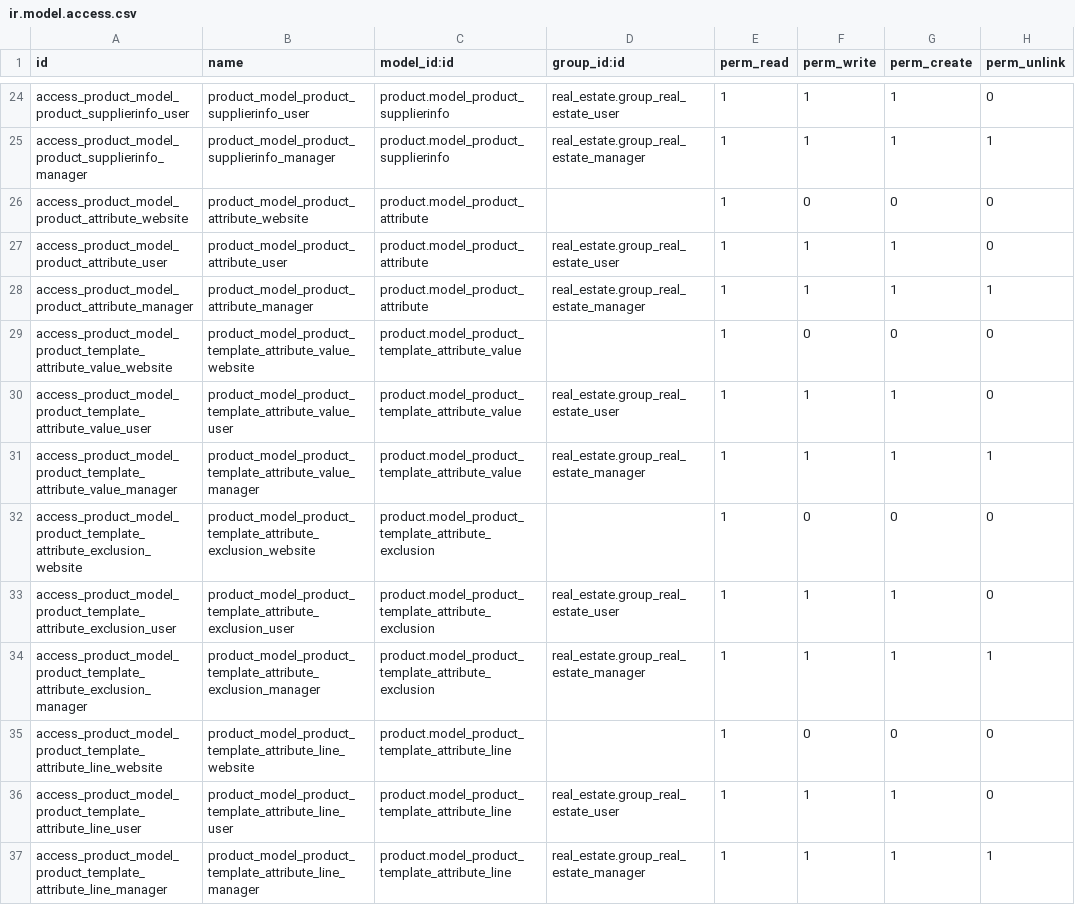
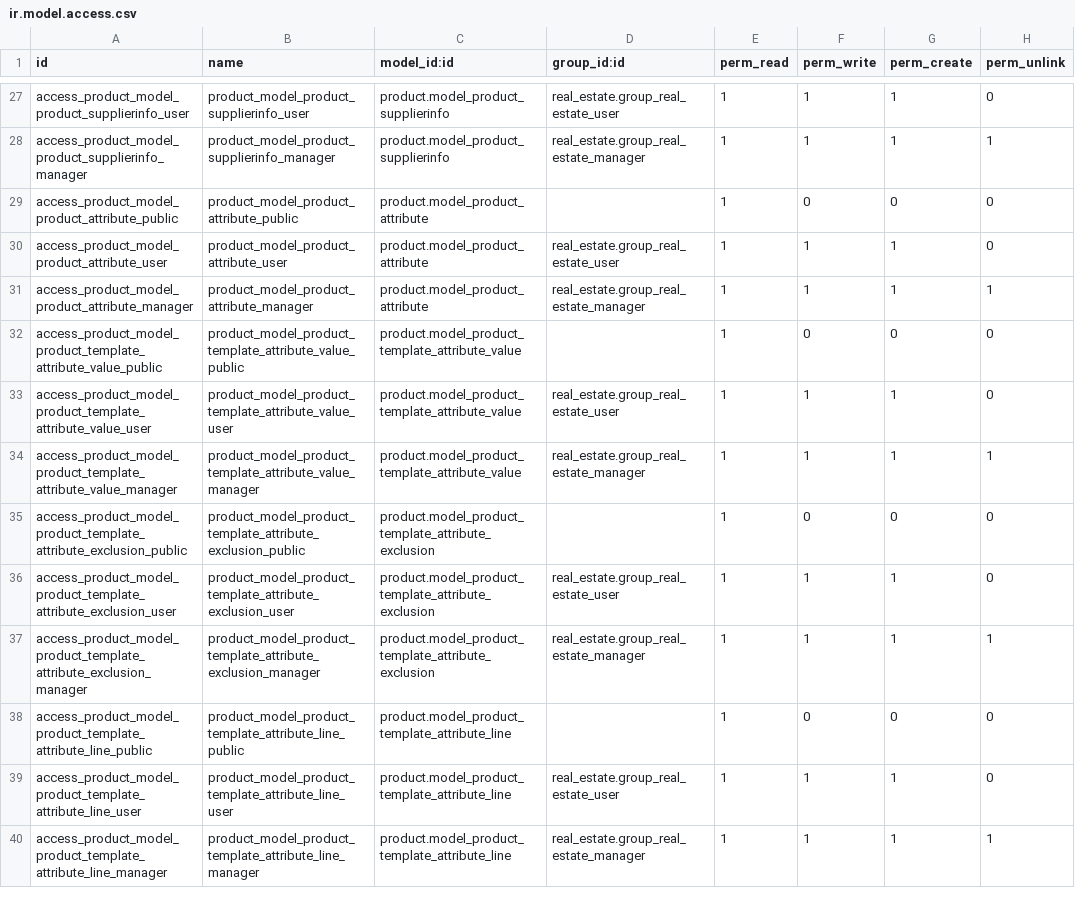
Before and after one commit to antoniofregoso/caramba-real-estate, a CSV file: real_estate/security/ir.model.access.csv, drawn as a sheet; only a part is shown, gaps mark what is left out; the diff covers the shown part only.

```diff
--- a/real_estate/security/ir.model.access.csv
+++ b/real_estate/security/ir.model.access.csv
@@ -25,12 +28,12 @@ access_product_model_product_supplierinfo_user,product_model_product_supplierinf
 access_product_model_product_supplierinfo_manager,product_model_product_supplierinfo_manager,product.model_product_supplierinfo,real_estate.group_real_estate_manager,1,1,1,1
-access_product_model_product_attribute_website,product_model_product_attribute_website,product.model_product_attribute,,1,0,0,0
+access_product_model_product_attribute_public,product_model_product_attribute_public,product.model_product_attribute,,1,0,0,0
 access_product_model_product_attribute_user,product_model_product_attribute_user,product.model_product_attribute,real_estate.group_real_estate_user,1,1,1,0
 access_product_model_product_attribute_manager,product_model_product_attribute_manager,product.model_product_attribute,real_estate.group_real_estate_manager,1,1,1,1
-access_product_model_product_template_attribute_value_website,product_model_product_template_attribute_value_website,product.model_product_template_attribute_value,,1,0,0,0
+access_product_model_product_template_attribute_value_public,product_model_product_template_attribute_value_public,product.model_product_template_attribute_value,,1,0,0,0
 access_product_model_product_template_attribute_value_user,product_model_product_template_attribute_value_user,product.model_product_template_attribute_value,real_estate.group_real_estate_user,1,1,1,0
 access_product_model_product_template_attribute_value_manager,product_model_product_template_attribute_value_manager,product.model_product_template_attribute_value,real_estate.group_real_estate_manager,1,1,1,1
-access_product_model_product_template_attribute_exclusion_website,product_model_product_template_attribute_exclusion_website,product.model_product_template_attribute_exclusion,,1,0,0,0
+access_product_model_product_template_attribute_exclusion_public,product_model_product_template_attribute_exclusion_public,product.model_product_template_attribute_exclusion,,1,0,0,0
 access_product_model_product_template_attribute_exclusion_user,product_model_product_template_attribute_exclusion_user,product.model_product_template_attribute_exclusion,real_estate.group_real_estate_user,1,1,1,0
 access_product_model_product_template_attribute_exclusion_manager,product_model_product_template_attribute_exclusion_manager,product.model_product_template_attribute_exclusion,real_estate.group_real_estate_manager,1,1,1,1
-access_product_model_product_template_attribute_line_website,product_model_product_template_attribute_line_website,product.model_product_template_attribute_line,,1,0,0,0
+access_product_model_product_template_attribute_line_public,product_model_product_template_attribute_line_public,product.model_product_template_attribute_line,,1,0,0,0
 access_product_model_product_template_attribute_line_user,product_model_product_template_attribute_line_user,product.model_product_template_attribute_line,real_estate.group_real_estate_user,1,1,1,0
```
Also changed, not shown: 3 added rows and 16 edited cells elsewhere in this file, 17 other files.
